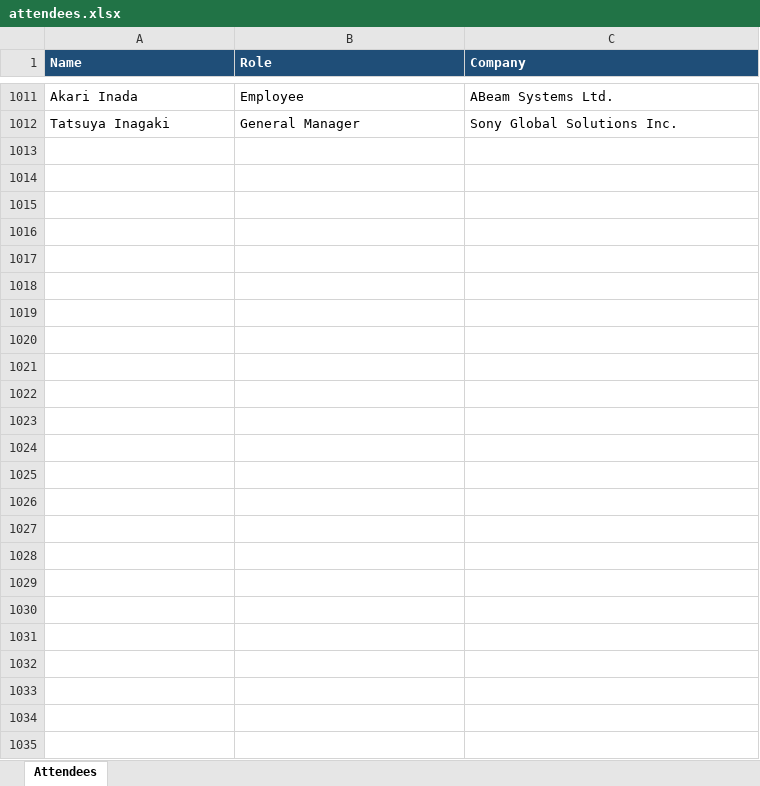
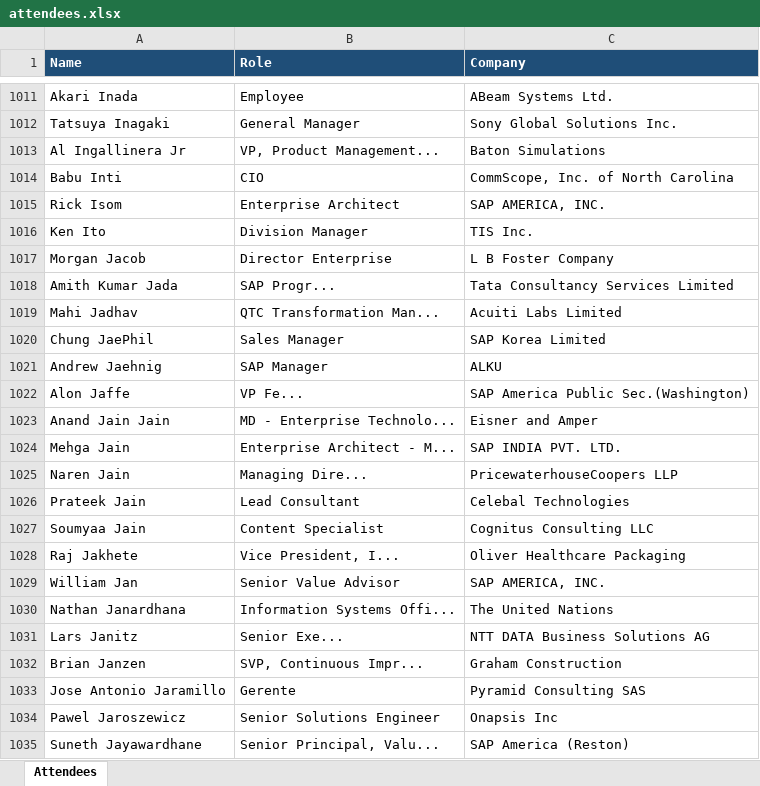
Before and after one commit to laha-ai/test-one, an Excel workbook: attendees.xlsx, sheet Attendees, drawn as a sheet; only a part is shown, gaps mark what is left out; values as stored, in another font and other column widths than the file's, no borders; the diff names each change by its address in the sheet, - before the commit and + after, or states it on an @@ line.

```diff
--- a/attendees.xlsx (sheet Attendees)
+++ b/attendees.xlsx (sheet Attendees)
+row 1013: Al Ingallinera Jr | VP, Product Management... | Baton Simulations
+row 1014: Babu Inti | CIO | CommScope, Inc. of North Carolina
+row 1015: Rick Isom | Enterprise Architect | SAP AMERICA, INC.
+row 1016: Ken Ito | Division Manager | TIS Inc.
+row 1017: Morgan Jacob | Director Enterprise | L B Foster Company
+row 1018: Amith Kumar Jada | SAP Progr... | Tata Consultancy Services Limited
+row 1019: Mahi Jadhav | QTC Transformation Man... | Acuiti Labs Limited
+row 1020: Chung JaePhil | Sales Manager | SAP Korea Limited
+row 1021: Andrew Jaehnig | SAP Manager | ALKU
+row 1022: Alon Jaffe | VP Fe... | SAP America Public Sec.(Washington)
+row 1023: Anand Jain Jain | MD - Enterprise Technolo... | Eisner and Amper
+row 1024: Mehga Jain | Enterprise Architect - M... | SAP INDIA PVT. LTD.
+row 1025: Naren Jain | Managing Dire... | PricewaterhouseCoopers LLP
+row 1026: Prateek Jain | Lead Consultant | Celebal Technologies
+row 1027: Soumyaa Jain | Content Specialist | Cognitus Consulting LLC
+row 1028: Raj Jakhete | Vice President, I... | Oliver Healthcare Packaging
+row 1029: William Jan | Senior Value Advisor | SAP AMERICA, INC.
+row 1030: Nathan Janardhana | Information Systems Offi... | The United Nations
+row 1031: Lars Janitz | Senior Exe... | NTT DATA Business Solutions AG
+row 1032: Brian Janzen | SVP, Continuous Impr... | Graham Construction
+row 1033: Jose Antonio Jaramillo | Gerente | Pyramid Consulting SAS
+row 1034: Pawel Jaroszewicz | Senior Solutions Engineer | Onapsis Inc
+row 1035: Suneth Jayawardhane | Senior Principal, Valu... | SAP America (Reston)
```
